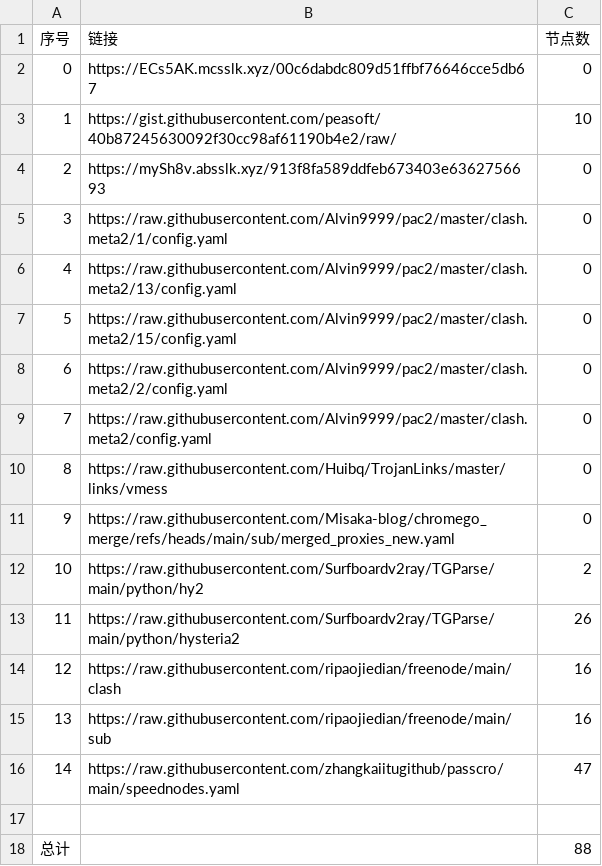
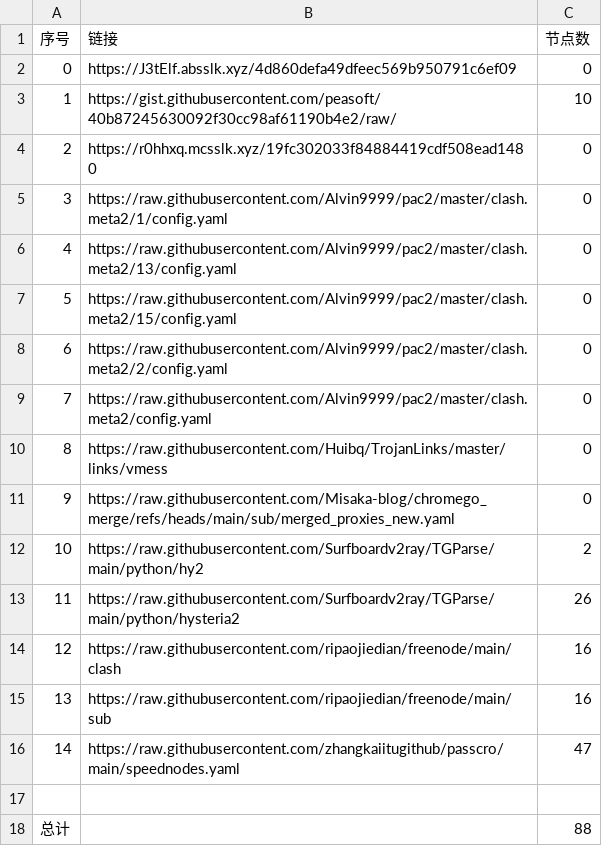
Before and after one commit to this-ooo/nmw, a CSV file: list_result.csv, drawn as a sheet.

```diff
--- a/list_result.csv
+++ b/list_result.csv
@@ -1,5 +1,5 @@
 序号,链接,节点数
-0,https://ECs5AK.mcsslk.xyz/00c6dabdc809d51ffbf76646cce5db67,0
+0,https://J3tElf.absslk.xyz/4d860defa49dfeec569b950791c6ef09,0
 1,https://gist.githubusercontent.com/peasoft/40b87245630092f30cc98af61190b4e2/raw/,10
-2,https://mySh8v.absslk.xyz/913f8fa589ddfeb673403e6362756693,0
+2,https://r0hhxq.mcsslk.xyz/19fc302033f84884419cdf508ead1480,0
 3,https://raw.githubusercontent.com/Alvin9999/pac2/master/clash.meta2/1/config.yaml,0
```
Also changed, not shown: 3 other files.
